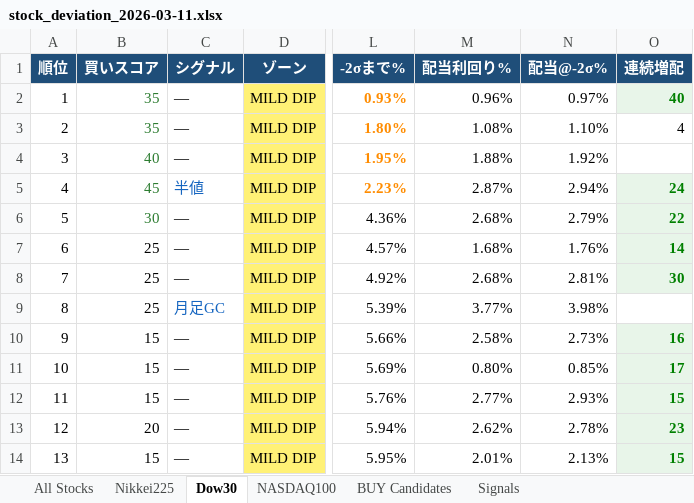
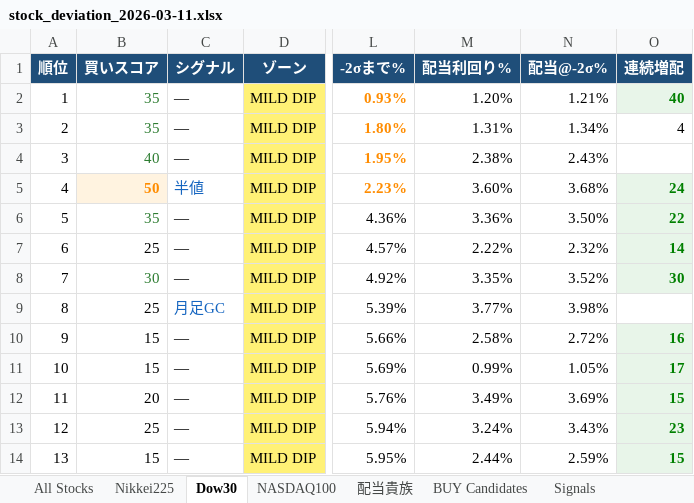
Before and after one commit to okanemochi-banzai/nikkei225-screener, an Excel workbook: output/stock_deviation_2026-03-11.xlsx, sheet Dow30, drawn as a sheet; only a part is shown, gaps mark what is left out; values as stored, in another font and other column widths than the file's, no borders; the diff covers the shown part only; the diff names each change by its address in the sheet, - before the commit and + after, or states it on an @@ line.

```diff
--- a/output/stock_deviation_2026-03-11.xlsx (sheet Dow30)
+++ b/output/stock_deviation_2026-03-11.xlsx (sheet Dow30)
+sheet tab: 配当貴族
-M2 (配当利回り%): 0.96%
+M2 (配当利回り%): 1.20%
-N2 (配当@-2σ%): 0.97%
+N2 (配当@-2σ%): 1.21%
-M3 (配当利回り%): 1.08%
+M3 (配当利回り%): 1.31%
-N3 (配当@-2σ%): 1.10%
+N3 (配当@-2σ%): 1.34%
-M4 (配当利回り%): 1.88%
+M4 (配当利回り%): 2.38%
-N4 (配当@-2σ%): 1.92%
+N4 (配当@-2σ%): 2.43%
-B5 (買いスコア): 45
+B5 (買いスコア): 50
@@ B5 fill: none → #FFF3E0, bold: off → on, text colour: #2E7D32 → #FF8C00 @@
-M5 (配当利回り%): 2.87%
+M5 (配当利回り%): 3.60%
-N5 (配当@-2σ%): 2.94%
+N5 (配当@-2σ%): 3.68%
-B6 (買いスコア): 30
+B6 (買いスコア): 35
-M6 (配当利回り%): 2.68%
+M6 (配当利回り%): 3.36%
-N6 (配当@-2σ%): 2.79%
+N6 (配当@-2σ%): 3.50%
-M7 (配当利回り%): 1.68%
+M7 (配当利回り%): 2.22%
-N7 (配当@-2σ%): 1.76%
+N7 (配当@-2σ%): 2.32%
-B8 (買いスコア): 25
+B8 (買いスコア): 30
-B8 text colour: black
+B8 text colour: #2E7D32
-M8 (配当利回り%): 2.68%
+M8 (配当利回り%): 3.35%
-N8 (配当@-2σ%): 2.81%
+N8 (配当@-2σ%): 3.52%
-N10 (配当@-2σ%): 2.73%
+N10 (配当@-2σ%): 2.72%
-M11 (配当利回り%): 0.80%
+M11 (配当利回り%): 0.99%
-N11 (配当@-2σ%): 0.85%
+N11 (配当@-2σ%): 1.05%
-B12 (買いスコア): 15
+B12 (買いスコア): 20
-M12 (配当利回り%): 2.77%
+M12 (配当利回り%): 3.49%
-N12 (配当@-2σ%): 2.93%
+N12 (配当@-2σ%): 3.69%
-B13 (買いスコア): 20
+B13 (買いスコア): 25
-M13 (配当利回り%): 2.62%
+M13 (配当利回り%): 3.24%
-N13 (配当@-2σ%): 2.78%
+N13 (配当@-2σ%): 3.43%
-M14 (配当利回り%): 2.01%
+M14 (配当利回り%): 2.44%
-N14 (配当@-2σ%): 2.13%
+N14 (配当@-2σ%): 2.59%
```
Also changed, not shown: 32 edited cells elsewhere in this sheet, sheet All Stocks, sheet Signals, sheet Nikkei225, sheet BUY Candidates, sheet NASDAQ100, 4 other files.
